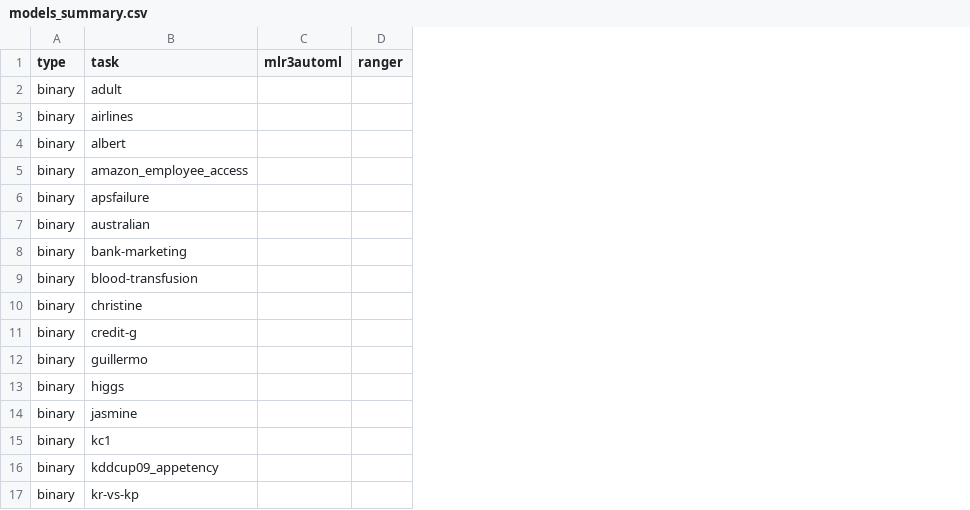
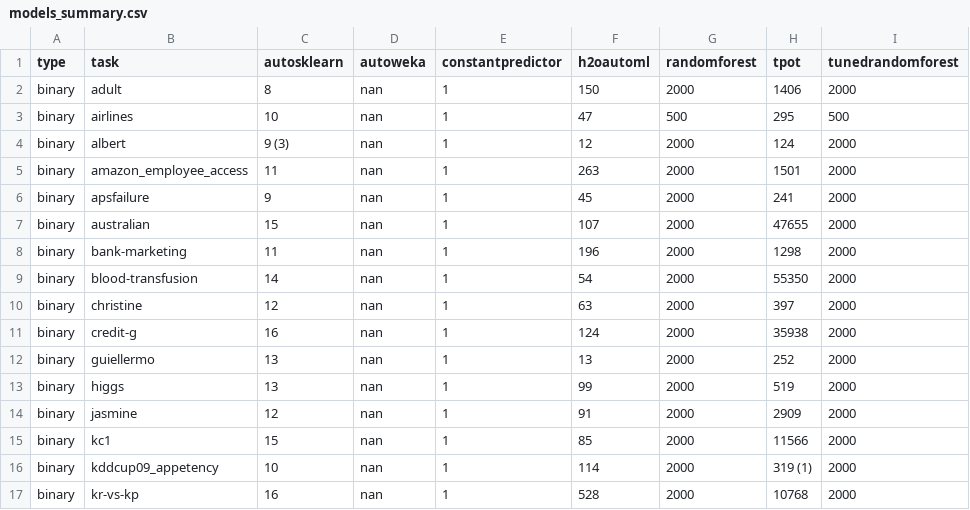
Before and after one commit to openml/automlbenchmark, a CSV file: reports/tables/4h/models_summary.csv, drawn as a sheet; only a part is shown; removed rows and columns are numbered as before the commit, all else as after; the diff names each change by its address in the sheet, - before the commit and + after, or states it on an @@ line.

Commit message:
remove own reports

```diff
--- a/reports/tables/4h/models_summary.csv
+++ b/reports/tables/4h/models_summary.csv
-column C (mlr3automl), empty
-column D (ranger), empty
+column C (autosklearn), rows 2-17: 8 | 10 | 9 (3) | 11 | 9 | 15 | 11 | 14 | 12 | 16 | 13 | 13 | 12 | 15 | 10 | 16
+column D (autoweka), rows 2-17: all nan
+column E (constantpredictor), rows 2-17: all 1
+column F (h2oautoml), rows 2-17: 150 | 47 | 12 | 263 | 45 | 107 | 196 | 54 | 63 | 124 | 13 | 99 | 91 | 85 | 114 | 528
+column G (randomforest), rows 2-17: 2000 | 500 | 2000 | 2000 | 2000 | 2000 | 2000 | 2000 | 2000 | 2000 | 2000 | 2000 | 2000 | 2000 | 2000 | 2000
+column H (tpot), rows 2-17: 1406 | 295 | 124 | 1501 | 241 | 47655 | 1298 | 55350 | 397 | 35938 | 252 | 519 | 2909 | 11566 | 319 (1) | 10768
+column I (tunedrandomforest), rows 2-17: 2000 | 500 | 2000 | 2000 | 2000 | 2000 | 2000 | 2000 | 2000 | 2000 | 2000 | 2000 | 2000 | 2000 | 2000 | 2000
-B12 (task): guillermo
+B12 (task): guiellermo
```
Also changed, not shown: reports/tables/4h/tasks_leaderboard.csv, 6 other files.
